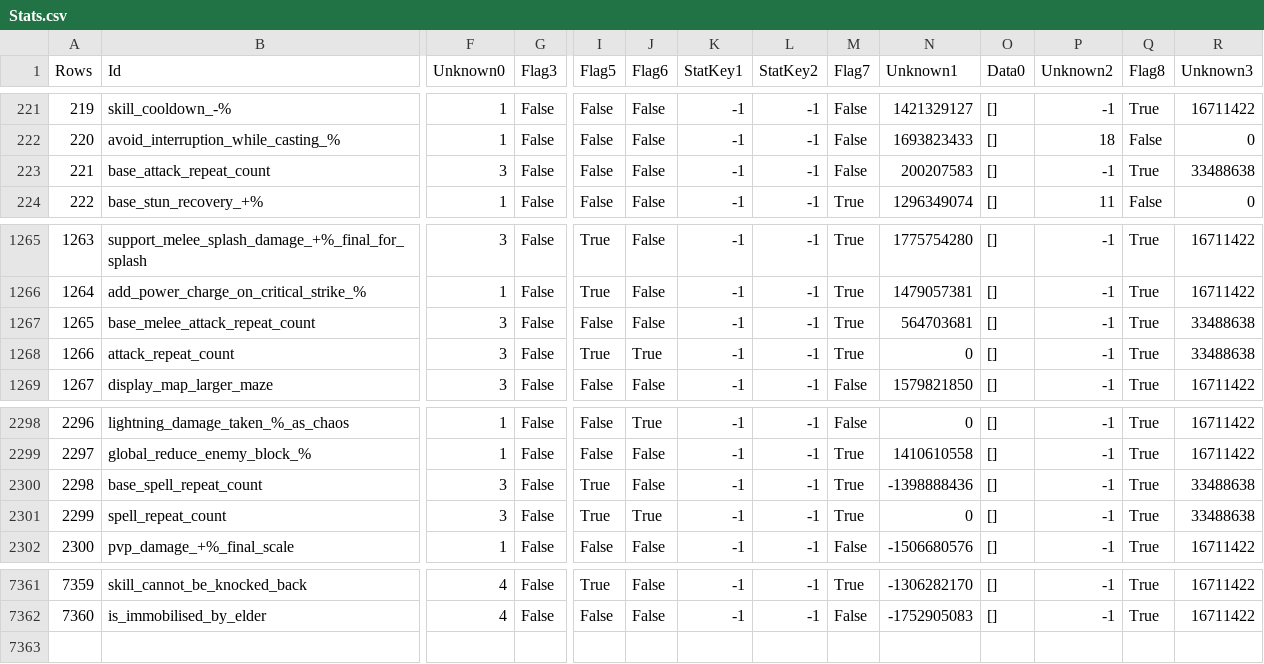
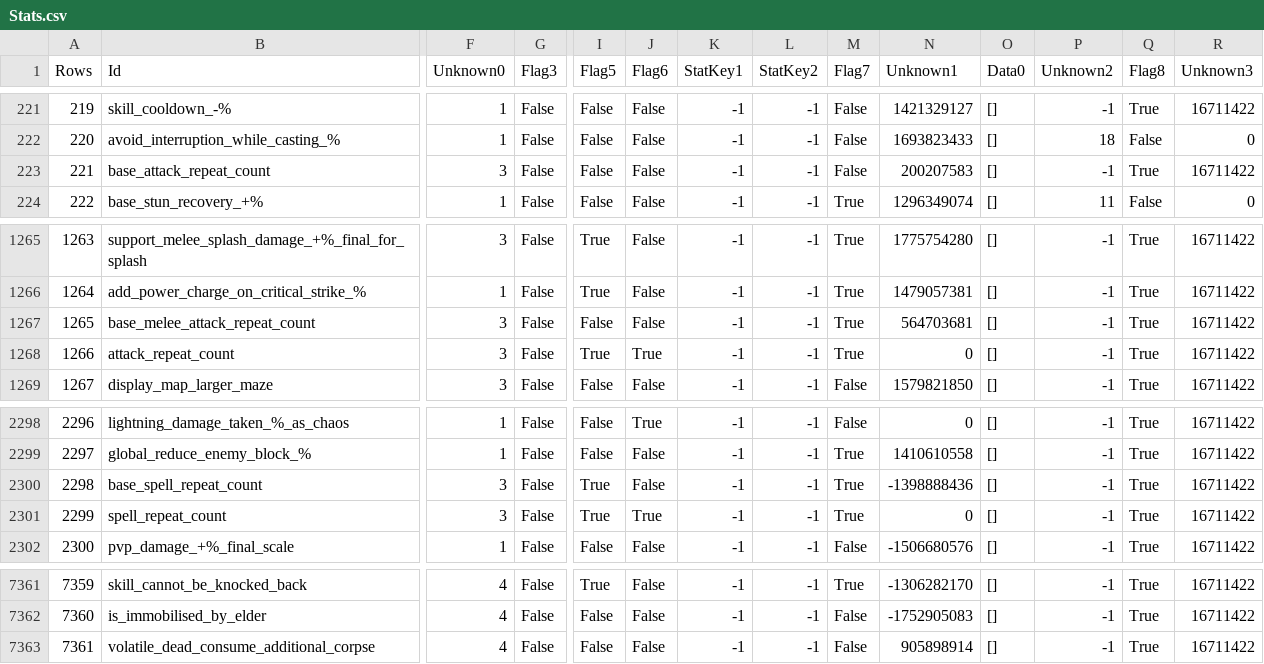
Before and after one commit to ayan4m1/poe-collector, a CSV file: data/Stats.csv, drawn as a sheet; only a part is shown, gaps mark what is left out; rows hold the shown columns only; the diff names each change by its address in the sheet, - before the commit and + after, or states it on an @@ line.

Commit message:
update static data to 3.1.1d

```diff
--- a/data/Stats.csv
+++ b/data/Stats.csv
-R223 (Unknown3): 33488638
+R223 (Unknown3): 16711422
-R1267:R1268 (Unknown3): 33488638
+R1267:R1268 (Unknown3): 16711422
-R2300:R2301 (Unknown3): 33488638
+R2300:R2301 (Unknown3): 16711422
+row 7363: 7361 | volatile_dead_consume_additional_corpse | 4 | False | False | False | -1 | -1 | False | 905898914 | [] | -1 | True | 16711422
```
Also changed, not shown: 4 other files.
